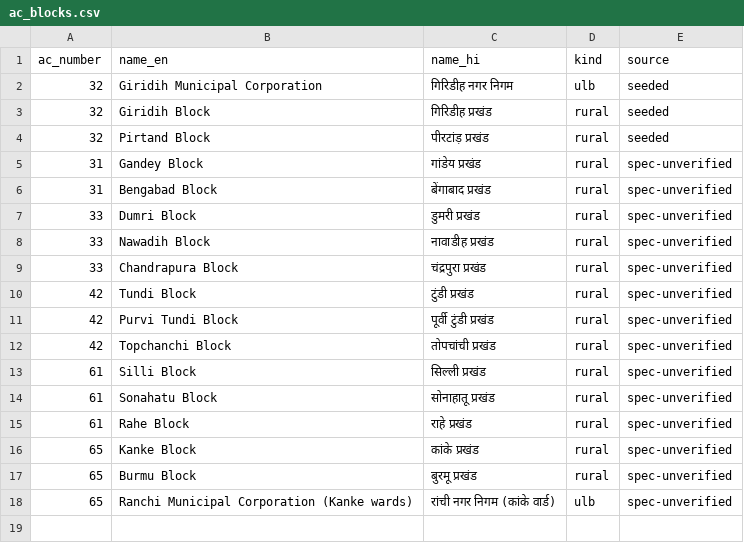
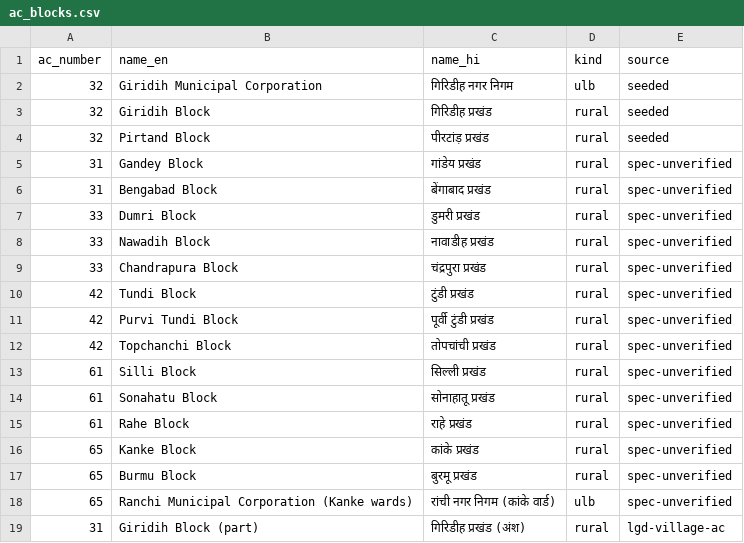
Before and after one commit to greymini/election_monitor, a CSV file: backend/db/seed/ac_blocks.csv, drawn as a sheet; the diff names each change by its address in the sheet, - before the commit and + after, or states it on an @@ line.

```diff
--- a/backend/db/seed/ac_blocks.csv
+++ b/backend/db/seed/ac_blocks.csv
+row 19: 31 | Giridih Block (part) | गिरिडीह प्रखंड (अंश) | rural | lgd-village-ac
```
Also changed, not shown: 11 other files.
